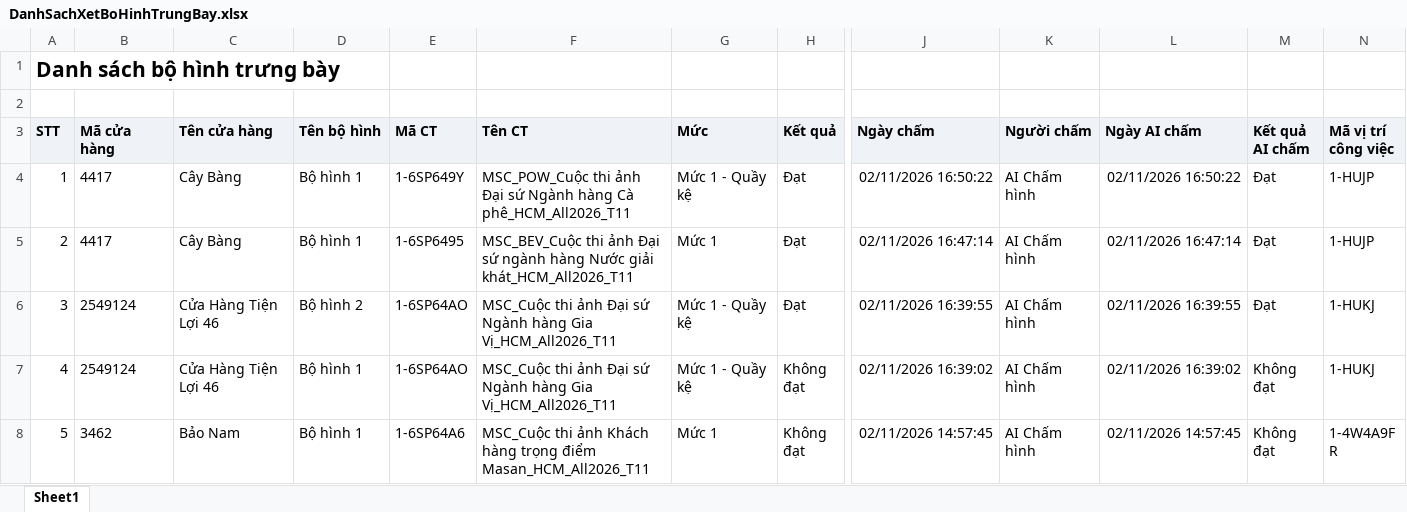
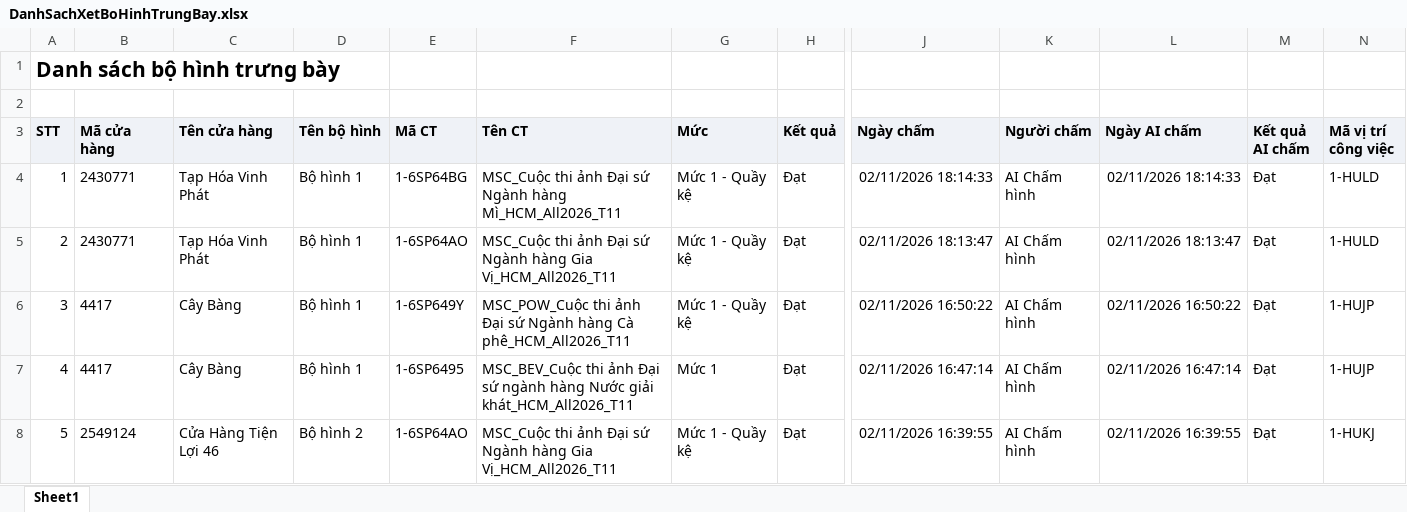
Before and after one commit to Tantt2026/Dashboard-Masan, an Excel workbook: data/Thang11/DanhSachXetBoHinhTrungBay.xlsx, sheet Sheet1, drawn as a sheet; only a part is shown, gaps mark what is left out; the shorter side is filled out with more unchanged rows; values as stored, in another font and other column widths than the file's, no borders; addresses are those after the commit; rows hold the shown columns only; the diff names each change by its address in the sheet, - before the commit and + after, or states it on an @@ line.

```diff
--- a/data/Thang11/DanhSachXetBoHinhTrungBay.xlsx (sheet Sheet1)
+++ b/data/Thang11/DanhSachXetBoHinhTrungBay.xlsx (sheet Sheet1)
+row 4: 1 | 2430771 | Tạp Hóa Vinh Phát | Bộ hình 1 | 1-6SP64BG | MSC_Cuộc thi ảnh Đại sứ Ngành hàng Mì_HCM_All2026_T11 | Mức 1 - Quầy kệ | Đạt | 02/11/2026 18:14:33 | AI Chấm hình | 02/11/2026 18:14:33 | Đạt | 1-HULD
+row 5: 2 | 2430771 | Tạp Hóa Vinh Phát | Bộ hình 1 | 1-6SP64AO | MSC_Cuộc thi ảnh Đại sứ Ngành hàng Gia Vị_HCM_All2026_T11 | Mức 1 - Quầy kệ | Đạt | 02/11/2026 18:13:47 | AI Chấm hình | 02/11/2026 18:13:47 | Đạt | 1-HULD
@@ column A (STT) renumbered from row 6 down @@
```
Also changed, not shown: data/Thang11/DANH_SACH_KET_QUA_CUA_HANG_THAM_GIA_CHUONG_TRINH.xlsx, data/Thang11/DanhSachChiTietDonHang.xlsx, 1 other file.
